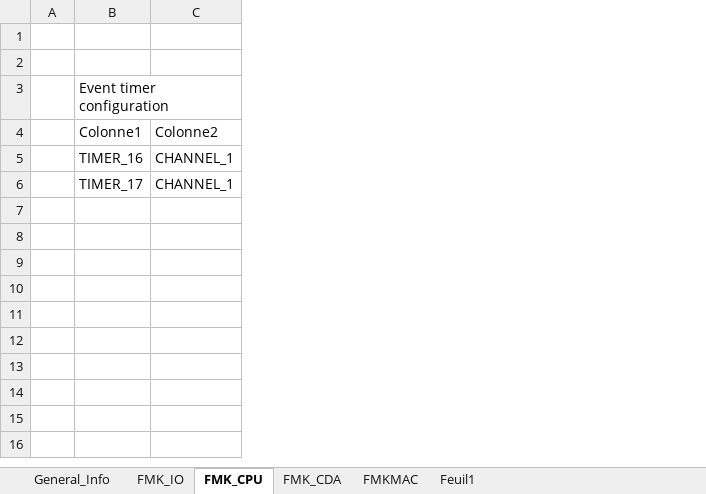
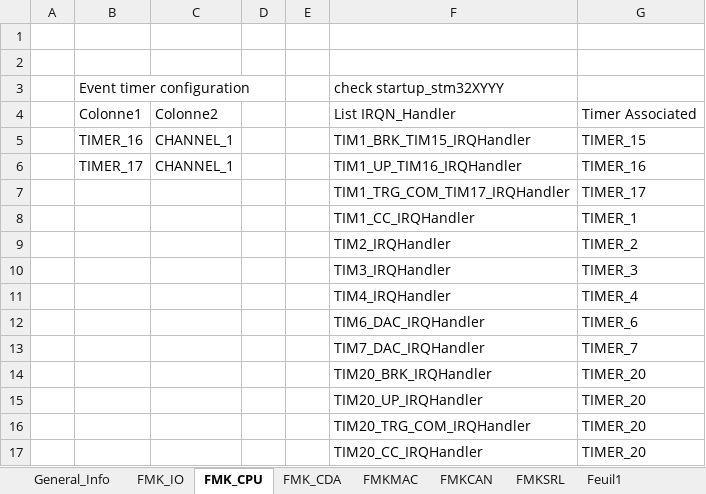
Before and after one commit to mbarbeau0545/PickersRobotPOC, an Excel workbook: Doc/ConfigPrj/ExcelCfg/STM32G474RE/STM32G474RE_HwCfg.xlsx, sheet FMK_CPU, drawn as a sheet; values as stored, in another font and other column widths than the file's, no borders; table styles not drawn; the diff names each change by its address in the sheet, - before the commit and + after, or states it on an @@ line.

```diff
--- a/Doc/ConfigPrj/ExcelCfg/STM32G474RE/STM32G474RE_HwCfg.xlsx (sheet FMK_CPU)
+++ b/Doc/ConfigPrj/ExcelCfg/STM32G474RE/STM32G474RE_HwCfg.xlsx (sheet FMK_CPU)
+sheet tab: FMKCAN
+sheet tab: FMKSRL
+column D, empty
+column E, empty
+column F, rows 3-6: check startup_stm32XYYY | List IRQN_Handler | TIM1_BRK_TIM15_IRQHandler | TIM1_UP_TIM16_IRQHandler
+column G, rows 4-6: Timer Associated | TIMER_15 | TIMER_16
+row 7:  |  |  |  |  | TIM1_TRG_COM_TIM17_IRQHandler | TIMER_17
+row 8:  |  |  |  |  | TIM1_CC_IRQHandler | TIMER_1
+row 9:  |  |  |  |  | TIM2_IRQHandler | TIMER_2
+row 10:  |  |  |  |  | TIM3_IRQHandler | TIMER_3
+row 11:  |  |  |  |  | TIM4_IRQHandler | TIMER_4
+row 12:  |  |  |  |  | TIM6_DAC_IRQHandler | TIMER_6
+row 13:  |  |  |  |  | TIM7_DAC_IRQHandler | TIMER_7
+row 14:  |  |  |  |  | TIM20_BRK_IRQHandler | TIMER_20
+row 15:  |  |  |  |  | TIM20_UP_IRQHandler | TIMER_20
+row 16:  |  |  |  |  | TIM20_TRG_COM_IRQHandler | TIMER_20
+row 17:  |  |  |  |  | TIM20_CC_IRQHandler | TIMER_20
```
Also changed, not shown: sheet FMKMAC, sheet FMK_CDA, sheet FMK_IO, sheet General_Info, 23 other files.
